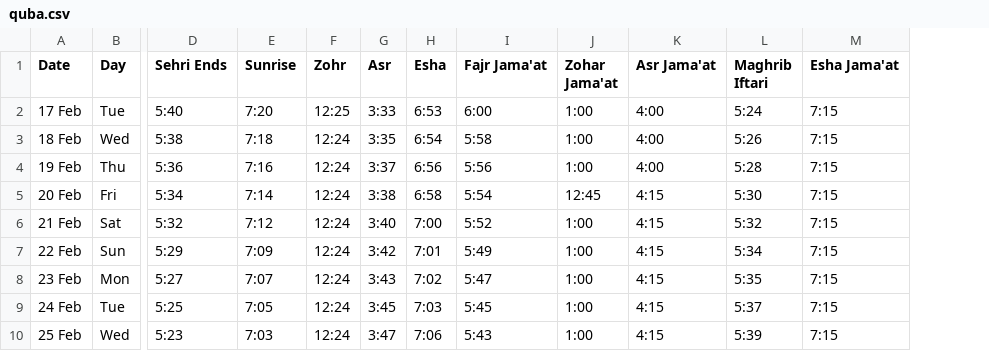
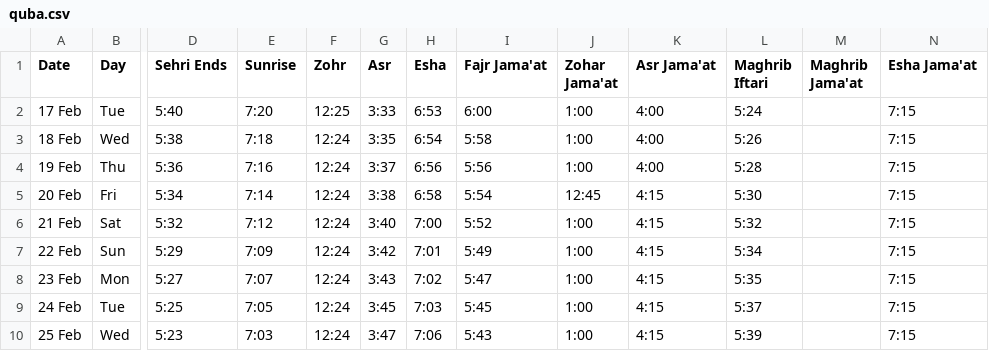
Before and after one commit to hasan1239/iqamah, a CSV file: data/quba.csv, drawn as a sheet; only a part is shown, gaps mark what is left out; the diff names each change by its address in the sheet, - before the commit and + after, or states it on an @@ line.

Commit message:
Added maghrib jamaat column and updated prompt

```diff
--- a/data/quba.csv
+++ b/data/quba.csv
+column M (Maghrib Jama'at), empty
```
Also changed, not shown: data/aisha.csv, data/faizul.csv, 15 other files.
